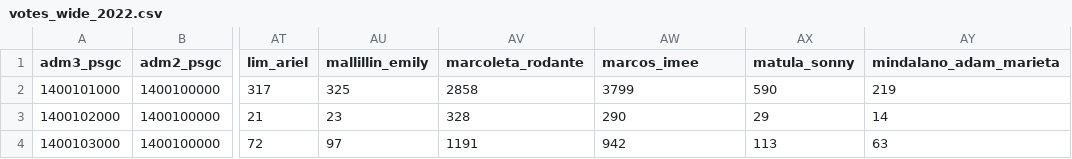
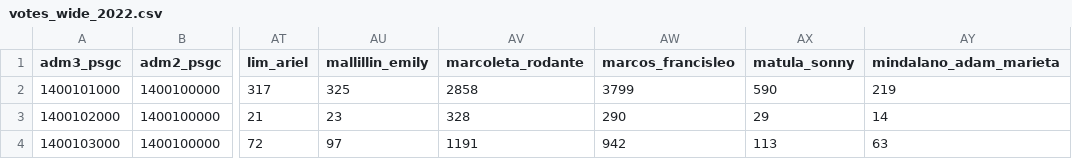
Before and after one commit to josephricafort/philippine-senate-election, a CSV file: data/slim/votes_wide/votes_wide_2022.csv, drawn as a sheet; only a part is shown, gaps mark what is left out; the diff names each change by its address in the sheet, - before the commit and + after, or states it on an @@ line.

```diff
--- a/data/slim/votes_wide/votes_wide_2022.csv
+++ b/data/slim/votes_wide/votes_wide_2022.csv
-AW1: marcos_imee
+AW1: marcos_francisleo
```
Also changed, not shown: data/slim/senators.csv, 5 other files.
